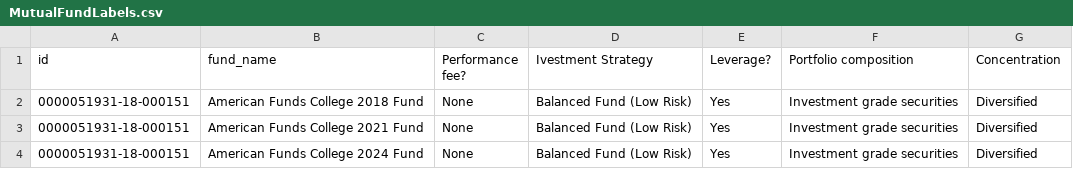
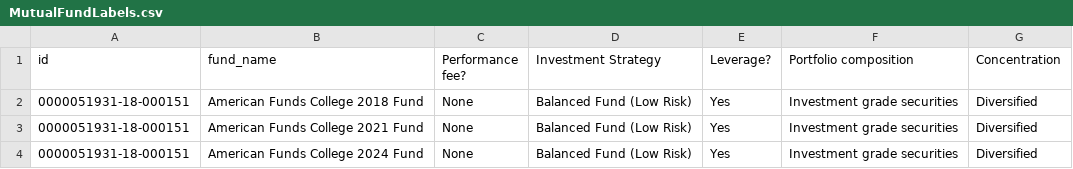
Before and after one commit to jennlangley/mutual-fund-classification, a CSV file: MutualFundLabels.csv, drawn as a sheet; only a part is shown.

```diff
--- a/MutualFundLabels.csv
+++ b/MutualFundLabels.csv
@@ -1,2 +1,2 @@
-id,fund_name,Performance fee?,Ivestment Strategy,Leverage?,Portfolio composition, Concentration
+id,fund_name,Performance fee?,Investment Strategy,Leverage?,Portfolio composition, Concentration
 0000051931-18-000151,American Funds College 2018 Fund,None,Balanced Fund (Low Risk),Yes,Investment grade securities,Diversified
```
Also changed, not shown: 5 other files.
